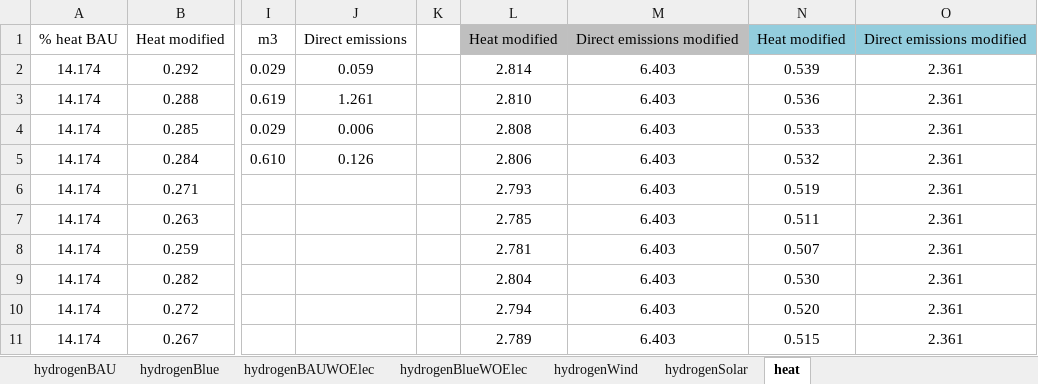
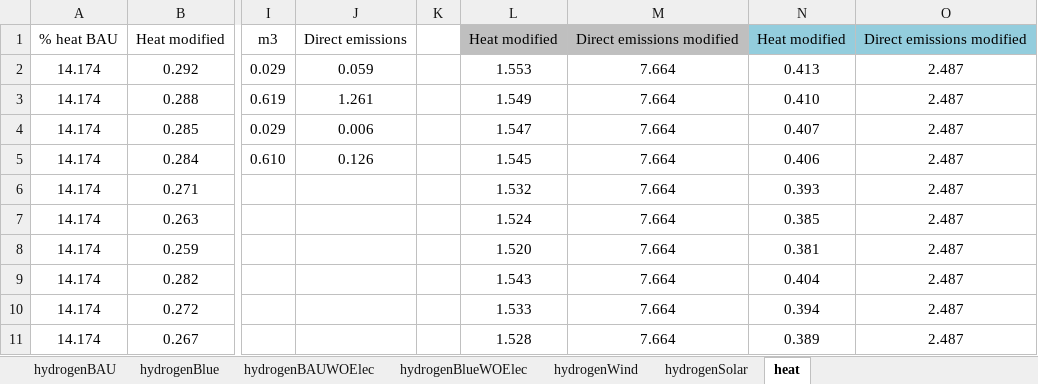
Before and after one commit to abhix2704/Prospective-LCA, an Excel workbook: Results/Phase 2/Hydrogen/hydrogen climate change breakdown results modified.xlsx, sheet heat, drawn as a sheet; only a part is shown, gaps mark what is left out; values as stored, in another font and other column widths than the file's, no borders; the diff names each change by its address in the sheet, - before the commit and + after, or states it on an @@ line.

Commit message:
new breakdown calculations

```diff
--- a/Results/Phase 2/Hydrogen/hydrogen climate change breakdown results modified.xlsx (sheet heat)
+++ b/Results/Phase 2/Hydrogen/hydrogen climate change breakdown results modified.xlsx (sheet heat)
-L2: 2.814
+L2: 1.553
-M2:M11: 6.403
+M2:M11: 7.664
-N2: 0.539
+N2: 0.413
-O2:O11: 2.361
+O2:O11: 2.487
-L3: 2.810
+L3: 1.549
-N3: 0.536
+N3: 0.410
-L4: 2.808
+L4: 1.547
-N4: 0.533
+N4: 0.407
-L5: 2.806
+L5: 1.545
-N5: 0.532
+N5: 0.406
-L6: 2.793
+L6: 1.532
-N6: 0.519
+N6: 0.393
-L7: 2.785
+L7: 1.524
-N7: 0.511
+N7: 0.385
-L8: 2.781
+L8: 1.520
-N8: 0.507
+N8: 0.381
-L9: 2.804
+L9: 1.543
-N9: 0.530
+N9: 0.404
-L10: 2.794
+L10: 1.533
-N10: 0.520
+N10: 0.394
-L11: 2.789
+L11: 1.528
-N11: 0.515
+N11: 0.389
```
Also changed, not shown: 6 other files.
